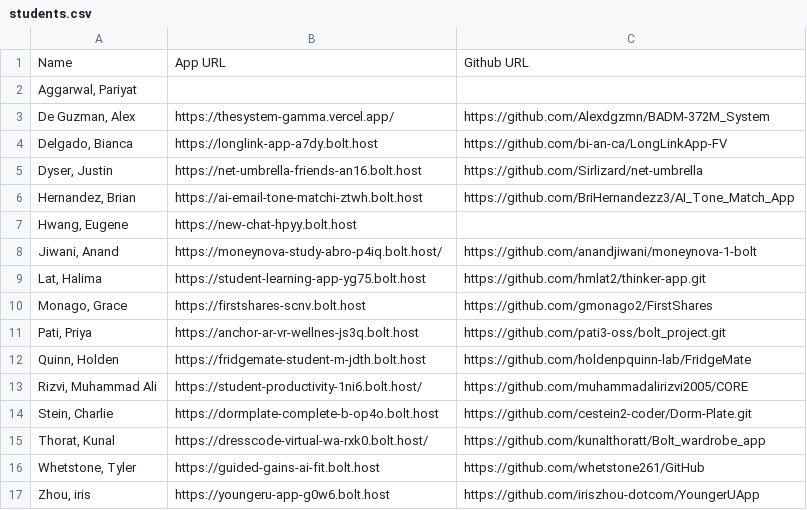
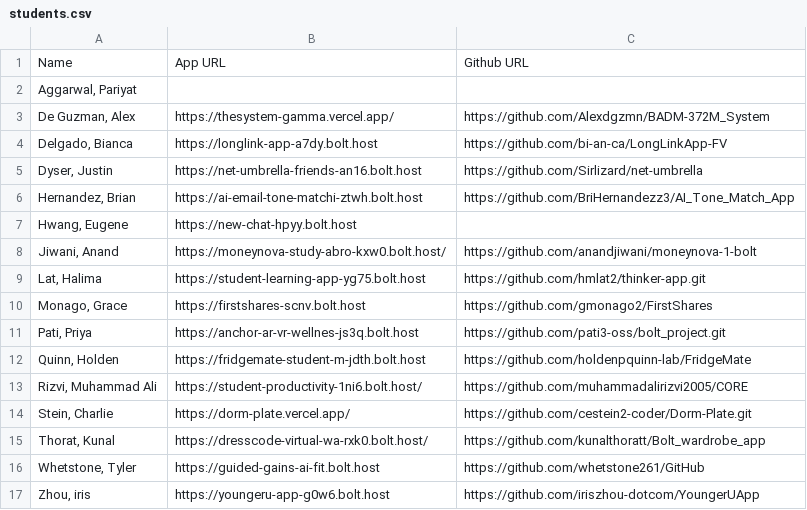
Before and after one commit to vishalsachdev/practicum, a CSV file: data/students.csv, drawn as a sheet.

Commit message:
feat: update subdomain tooling and data

```diff
--- a/data/students.csv
+++ b/data/students.csv
@@ -7,3 +7,3 @@ Name,App URL,Github URL
 "Hwang, Eugene",https://new-chat-hpyy.bolt.host,
-"Jiwani, Anand",https://moneynova-study-abro-p4iq.bolt.host/,https://github.com/anandjiwani/moneynova-1-bolt
+"Jiwani, Anand",https://moneynova-study-abro-kxw0.bolt.host/,https://github.com/anandjiwani/moneynova-1-bolt
 "Lat, Halima",https://student-learning-app-yg75.bolt.host,https://github.com/hmlat2/thinker-app.git
@@ -13,3 +13,3 @@ Name,App URL,Github URL
 "Rizvi, Muhammad Ali",https://student-productivity-1ni6.bolt.host/ ,https://github.com/muhammadalirizvi2005/CORE
-"Stein, Charlie",https://dormplate-complete-b-op4o.bolt.host,https://github.com/cestein2-coder/Dorm-Plate.git
+"Stein, Charlie",https://dorm-plate.vercel.app/,https://github.com/cestein2-coder/Dorm-Plate.git
 "Thorat, Kunal",https://dresscode-virtual-wa-rxk0.bolt.host/,https://github.com/kunalthoratt/Bolt_wardrobe_app
```
Also changed, not shown: 8 other files.
